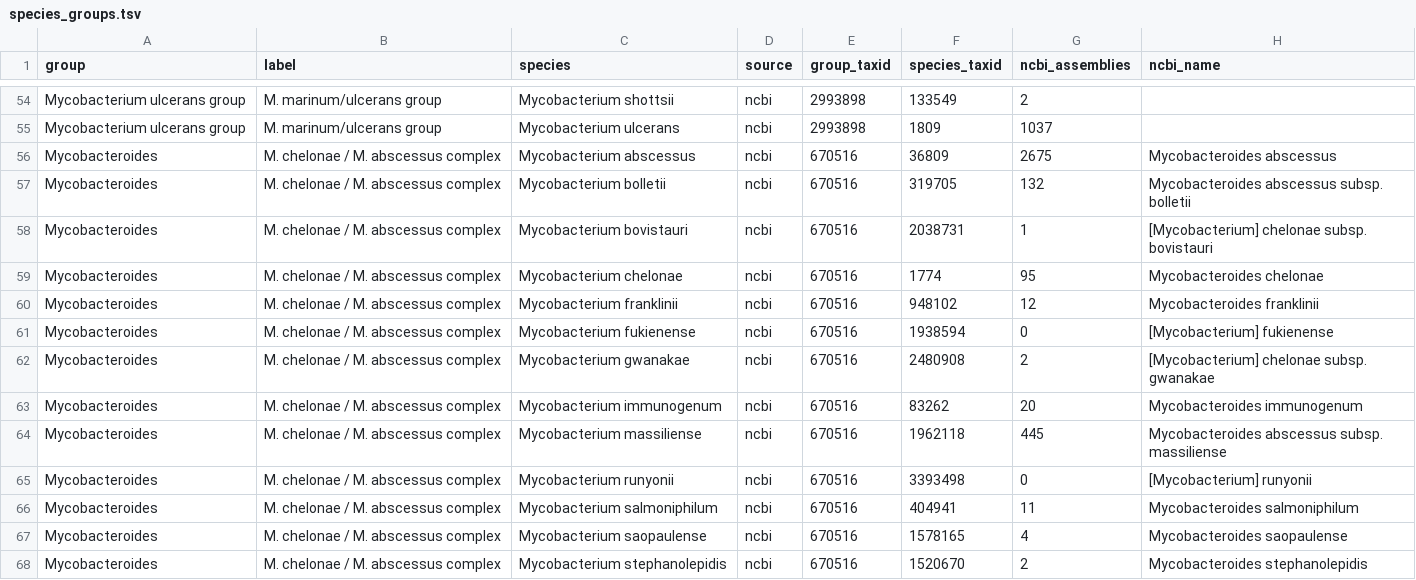
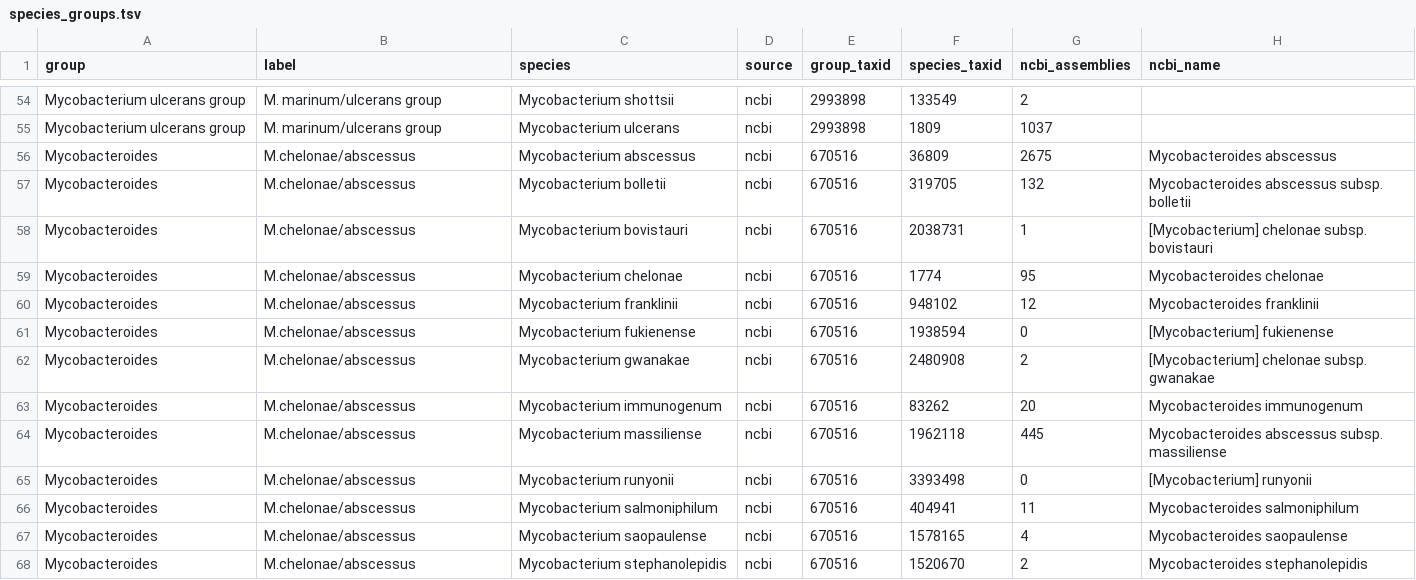
Before and after one commit to michaelmeuli/cosmic-files, a TSV file: res/sequences/references/species_groups.tsv, drawn as a sheet; only a part is shown, gaps mark what is left out.

```diff
--- a/res/sequences/references/species_groups.tsv
+++ b/res/sequences/references/species_groups.tsv
@@ -55,14 +55,14 @@ Mycobacterium ulcerans group	M. marinum/ulcerans group	Mycobacterium shottsii	nc
 Mycobacterium ulcerans group	M. marinum/ulcerans group	Mycobacterium ulcerans	ncbi	2993898	1809	1037	
-Mycobacteroides	M. chelonae / M. abscessus complex	Mycobacterium abscessus	ncbi	670516	36809	2675	Mycobacteroides abscessus
-Mycobacteroides	M. chelonae / M. abscessus complex	Mycobacterium bolletii	ncbi	670516	319705	132	Mycobacteroides abscessus subsp. bolletii
-Mycobacteroides	M. chelonae / M. abscessus complex	Mycobacterium bovistauri	ncbi	670516	2038731	1	[Mycobacterium] chelonae subsp. bovistauri
-Mycobacteroides	M. chelonae / M. abscessus complex	Mycobacterium chelonae	ncbi	670516	1774	95	Mycobacteroides chelonae
-Mycobacteroides	M. chelonae / M. abscessus complex	Mycobacterium franklinii	ncbi	670516	948102	12	Mycobacteroides franklinii
-Mycobacteroides	M. chelonae / M. abscessus complex	Mycobacterium fukienense	ncbi	670516	1938594	0	[Mycobacterium] fukienense
-Mycobacteroides	M. chelonae / M. abscessus complex	Mycobacterium gwanakae	ncbi	670516	2480908	2	[Mycobacterium] chelonae subsp. gwanakae
-Mycobacteroides	M. chelonae / M. abscessus complex	Mycobacterium immunogenum	ncbi	670516	83262	20	Mycobacteroides immunogenum
-Mycobacteroides	M. chelonae / M. abscessus complex	Mycobacterium massiliense	ncbi	670516	1962118	445	Mycobacteroides abscessus subsp. massiliense
-Mycobacteroides	M. chelonae / M. abscessus complex	Mycobacterium runyonii	ncbi	670516	3393498	0	[Mycobacterium] runyonii
-Mycobacteroides	M. chelonae / M. abscessus complex	Mycobacterium salmoniphilum	ncbi	670516	404941	11	Mycobacteroides salmoniphilum
-Mycobacteroides	M. chelonae / M. abscessus complex	Mycobacterium saopaulense	ncbi	670516	1578165	4	Mycobacteroides saopaulense
-Mycobacteroides	M. chelonae / M. abscessus complex	Mycobacterium stephanolepidis	ncbi	670516	1520670	2	Mycobacteroides stephanolepidis
+Mycobacteroides	M.chelonae/abscessus	Mycobacterium abscessus	ncbi	670516	36809	2675	Mycobacteroides abscessus
+Mycobacteroides	M.chelonae/abscessus	Mycobacterium bolletii	ncbi	670516	319705	132	Mycobacteroides abscessus subsp. bolletii
+Mycobacteroides	M.chelonae/abscessus	Mycobacterium bovistauri	ncbi	670516	2038731	1	[Mycobacterium] chelonae subsp. bovistauri
+Mycobacteroides	M.chelonae/abscessus	Mycobacterium chelonae	ncbi	670516	1774	95	Mycobacteroides chelonae
+Mycobacteroides	M.chelonae/abscessus	Mycobacterium franklinii	ncbi	670516	948102	12	Mycobacteroides franklinii
+Mycobacteroides	M.chelonae/abscessus	Mycobacterium fukienense	ncbi	670516	1938594	0	[Mycobacterium] fukienense
+Mycobacteroides	M.chelonae/abscessus	Mycobacterium gwanakae	ncbi	670516	2480908	2	[Mycobacterium] chelonae subsp. gwanakae
+Mycobacteroides	M.chelonae/abscessus	Mycobacterium immunogenum	ncbi	670516	83262	20	Mycobacteroides immunogenum
+Mycobacteroides	M.chelonae/abscessus	Mycobacterium massiliense	ncbi	670516	1962118	445	Mycobacteroides abscessus subsp. massiliense
+Mycobacteroides	M.chelonae/abscessus	Mycobacterium runyonii	ncbi	670516	3393498	0	[Mycobacterium] runyonii
+Mycobacteroides	M.chelonae/abscessus	Mycobacterium salmoniphilum	ncbi	670516	404941	11	Mycobacteroides salmoniphilum
+Mycobacteroides	M.chelonae/abscessus	Mycobacterium saopaulense	ncbi	670516	1578165	4	Mycobacteroides saopaulense
+Mycobacteroides	M.chelonae/abscessus	Mycobacterium stephanolepidis	ncbi	670516	1520670	2	Mycobacteroides stephanolepidis
```
Also changed, not shown: 2 other files.
